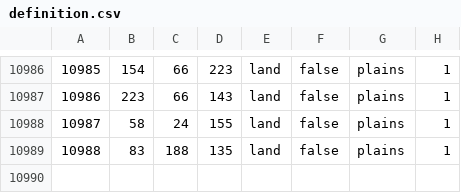
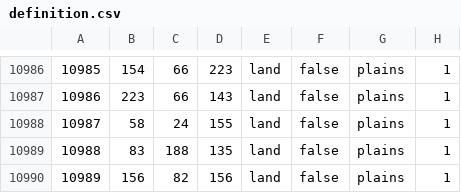
Before and after one commit to Losos2408/totmod, a CSV file: map/definition.csv, drawn as a sheet; only a part is shown, gaps mark what is left out.

```diff
--- a/map/definition.csv
+++ b/map/definition.csv
@@ -10989 +10989,2 @@
 10988;83;188;135;land;false;plains;1
+10989;156;82;156;land;false;plains;1
```
Also changed, not shown: 18 other files.
